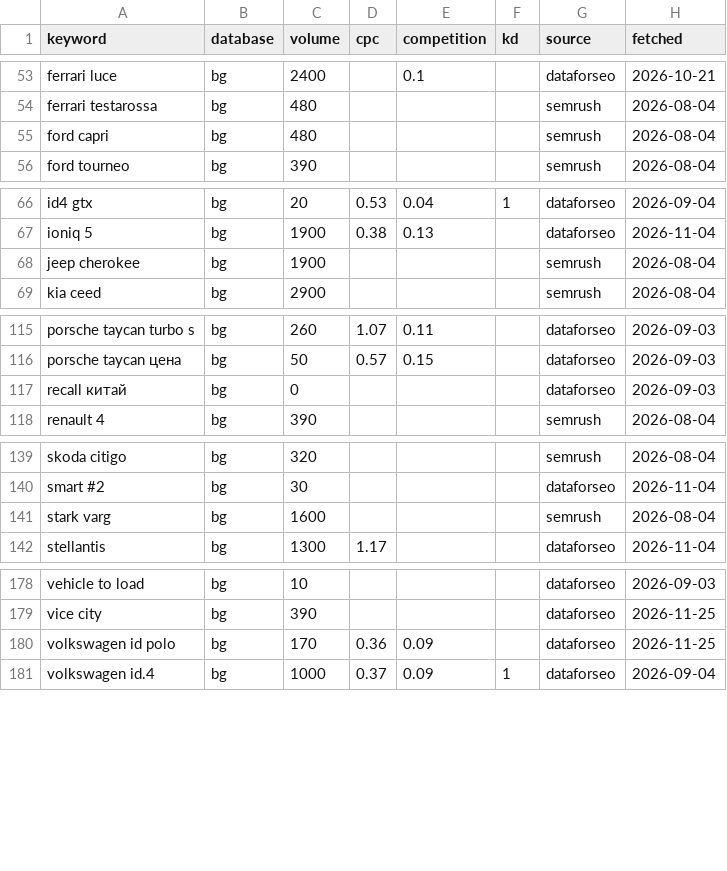
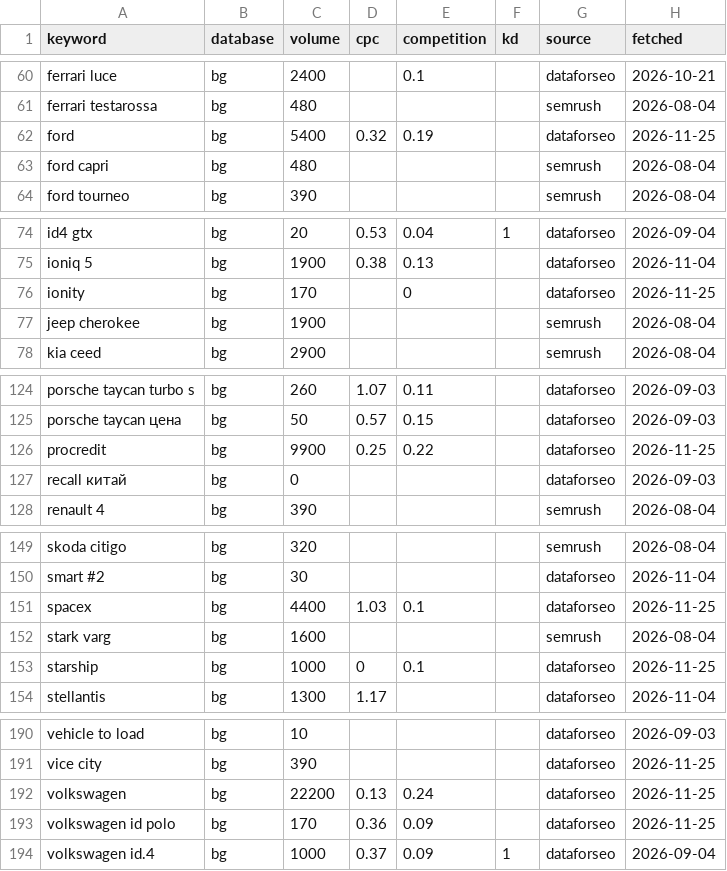
Before and after one commit to trepechov/carlifebydani, a CSV file: data/seo-cache/keywords.csv, drawn as a sheet; only a part is shown, gaps mark what is left out; the diff covers the shown part only; the diff names each change by its address in the sheet, - before the commit and + after, or states it on an @@ line.

```diff
--- a/data/seo-cache/keywords.csv
+++ b/data/seo-cache/keywords.csv
+row 62: ford | bg | 5400 | 0.32 | 0.19 |  | dataforseo | 2026-11-25
+row 76: ionity | bg | 170 |  | 0 |  | dataforseo | 2026-11-25
+row 126: procredit | bg | 9900 | 0.25 | 0.22 |  | dataforseo | 2026-11-25
+row 151: spacex | bg | 4400 | 1.03 | 0.1 |  | dataforseo | 2026-11-25
+row 153: starship | bg | 1000 | 0 | 0.1 |  | dataforseo | 2026-11-25
+row 192: volkswagen | bg | 22200 | 0.13 | 0.24 |  | dataforseo | 2026-11-25
```
Also changed, not shown: 13 added rows elsewhere in this file, reports/seo-optimizations/ledger.csv, 4 other files.
